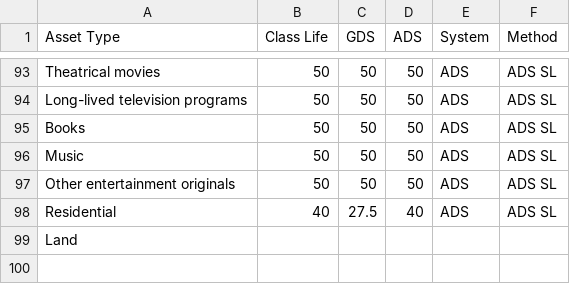
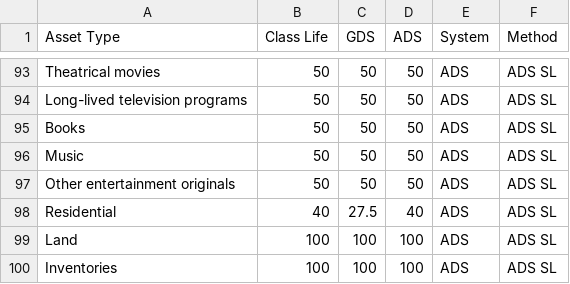
Before and after one commit to PSLmodels/Cost-of-Capital-Calculator, a CSV file: btax/data/depreciation_rates/BEA_IRS_Crosswalk.csv, drawn as a sheet; only a part is shown, gaps mark what is left out.

```diff
--- a/btax/data/depreciation_rates/BEA_IRS_Crosswalk.csv
+++ b/btax/data/depreciation_rates/BEA_IRS_Crosswalk.csv
@@ -98,2 +98,3 @@ Other entertainment originals,50,50,50,ADS,ADS SL
 Residential,40,27.5,40,ADS,ADS SL
-Land,,,,,
+Land,100,100,100,ADS,ADS SL
+Inventories,100,100,100,ADS,ADS SL
```
Also changed, not shown: btax/data/depreciation_rates/Economic Depreciation Rates.csv, 4 other files.
